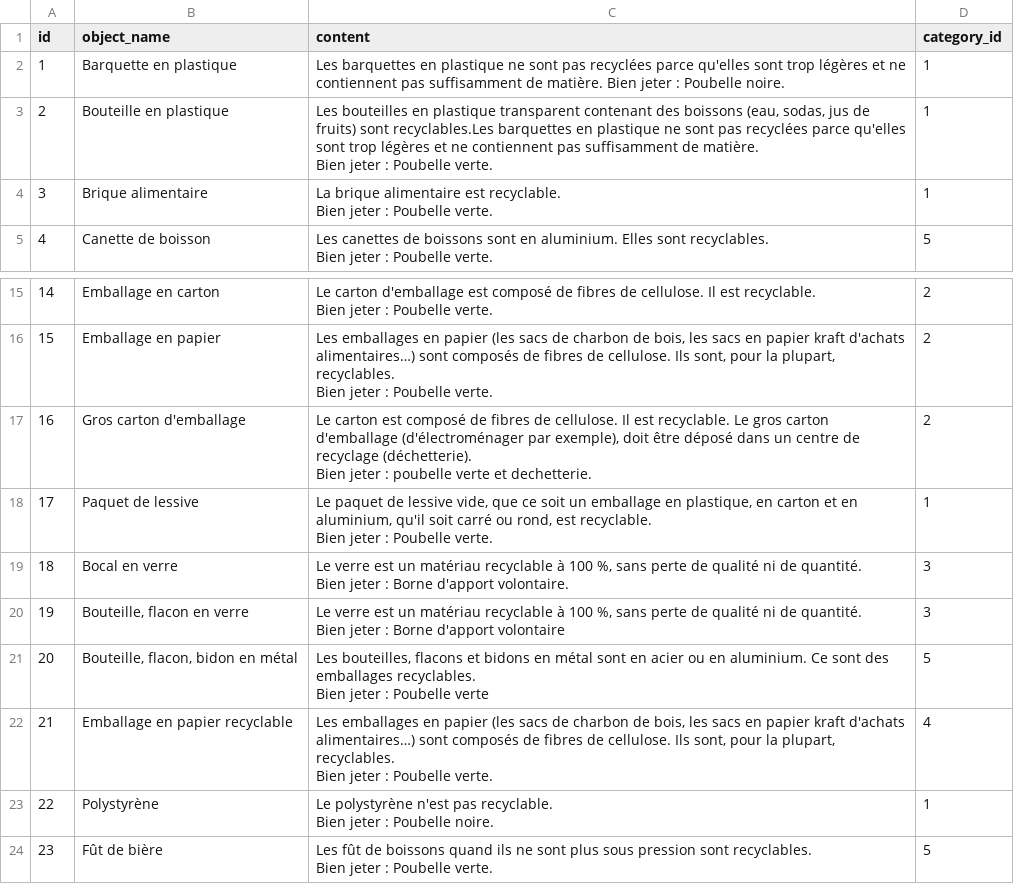
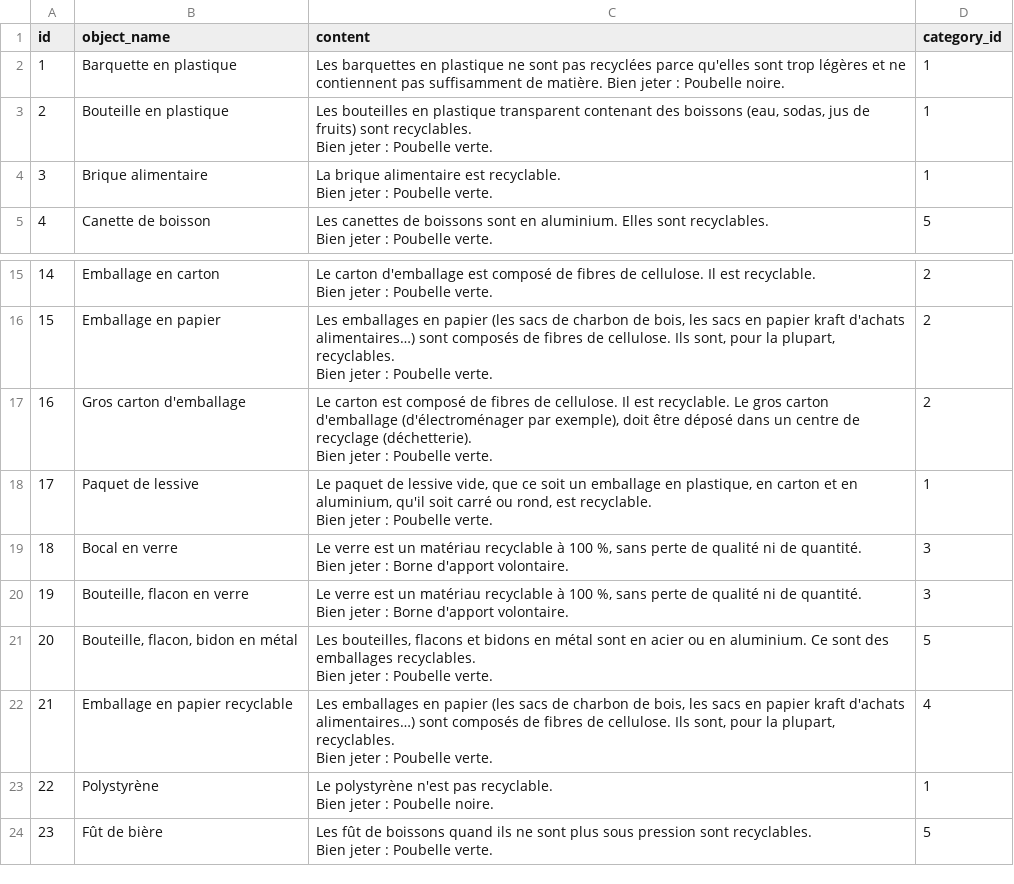
Before and after one commit to MyNameIsKilian/r3, a CSV file: lib/seeds/R3-recyclage.csv, drawn as a sheet; only a part is shown, gaps mark what is left out.

```diff
--- a/lib/seeds/R3-recyclage.csv
+++ b/lib/seeds/R3-recyclage.csv
@@ -2,4 +2,4 @@ id,object_name,content,category_id
 1,Barquette en plastique,Les barquettes en plastique ne sont pas recyclées parce qu'elles sont trop légères et ne contiennent pas suffisamment de matière. Bien jeter : Poubelle noire. ,1
-2,Bouteille en plastique,"Les bouteilles en plastique transparent contenant des boissons (eau, sodas, jus de fruits) sont recyclables.Les barquettes en plastique ne sont pas recyclées parce qu'elles sont trop légères et ne contiennent pas suffisamment de matière.
-Bien jeter : Poubelle verte.  ",1
+2,Bouteille en plastique,"Les bouteilles en plastique transparent contenant des boissons (eau, sodas, jus de fruits) sont recyclables.
+Bien jeter : Poubelle verte.  ",1
 3,Brique alimentaire,"La brique alimentaire est recyclable.
@@ -30,4 +30,4 @@ Bien jeter : Poubelle verte. ",2
 Bien jeter : Poubelle verte. ",2
-16,Gros carton d'emballage,"Le carton est composé de fibres de cellulose. Il est recyclable. Le gros carton d'emballage (d'électroménager par exemple), doit être déposé dans un centre de recyclage (déchetterie).
-Bien jeter : poubelle verte et dechetterie. ",2
+16,Gros carton d'emballage,"Le carton est composé de fibres de cellulose. Il est recyclable. Le gros carton d'emballage (d'électroménager par exemple), doit être déposé dans un centre de recyclage (déchetterie).
+Bien jeter : Poubelle verte. ",2
 17,Paquet de lessive,"Le paquet de lessive vide, que ce soit un emballage en plastique, en carton et en aluminium, qu'il soit carré ou rond, est recyclable.
@@ -36,6 +36,6 @@ Bien jeter : Poubelle verte. ",1
 Bien jeter : Borne d'apport volontaire.",3
-19,"Bouteille, flacon en verre","Le verre est un matériau recyclable à 100 %, sans perte de qualité ni de quantité.
-Bien jeter : Borne d'apport volontaire",3
-20,"Bouteille, flacon, bidon en métal","Les bouteilles, flacons et bidons en métal sont en acier ou en aluminium. Ce sont des emballages recyclables.
-Bien jeter : Poubelle verte",5
+19,"Bouteille, flacon en verre","Le verre est un matériau recyclable à 100 %, sans perte de qualité ni de quantité.
+Bien jeter : Borne d'apport volontaire.",3
+20,"Bouteille, flacon, bidon en métal","Les bouteilles, flacons et bidons en métal sont en acier ou en aluminium. Ce sont des emballages recyclables.
+Bien jeter : Poubelle verte.",5
 21,Emballage en papier recyclable,"Les emballages en papier (les sacs de charbon de bois, les sacs en papier kraft d'achats alimentaires…) sont composés de fibres de cellulose. Ils sont, pour la plupart, recyclables.
```
Also changed, not shown: 4 other files.
